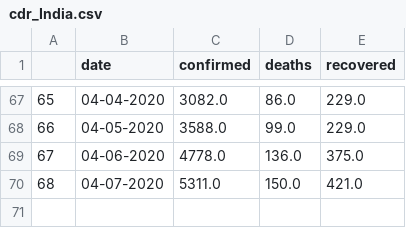
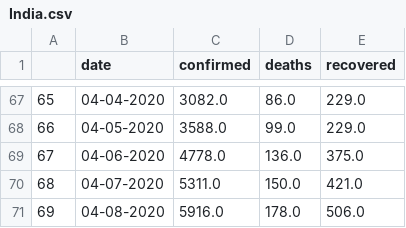
Before and after one commit to jayanti-prasad/Covid-19, a CSV file: data/India.csv (was data/cdr_India.csv), drawn as a sheet; only a part is shown, gaps mark what is left out; the diff names each change by its address in the sheet, - before the commit and + after, or states it on an @@ line.

Commit message:
Ploting data and program updated

```diff
--- a/data/cdr_India.csv
+++ b/data/India.csv
+row 71: 69 | 04-08-2020 | 5916.0 | 178.0 | 506.0
```
Also changed, not shown: 26 other files.
